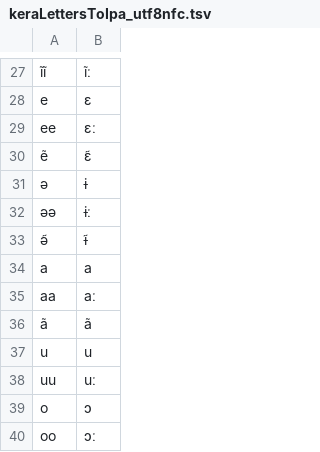
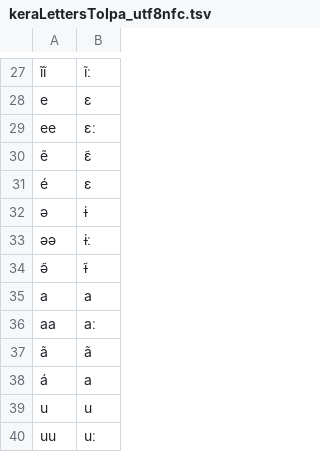
Before and after one commit to speechchemistry/phonemic-analysis, a TSV file: resources/ker/keraLettersToIpa_utf8nfc.tsv, drawn as a sheet; only a part is shown, gaps mark what is left out; the shorter side is filled out with more unchanged rows; the diff names each change by its address in the sheet, - before the commit and + after, or states it on an @@ line.

Commit message:
Update keraLettersToIpa_utf8nfc.tsv
Added letters that have accents in that have been seen in texts. "There are around twenty words in the Kera lexicon which need to be marked in this way and the reader generally learns the word’s spelling with the accent without necessarily realizing the meaning of the accent." (Pearce 2011)

```diff
--- a/resources/ker/keraLettersToIpa_utf8nfc.tsv
+++ b/resources/ker/keraLettersToIpa_utf8nfc.tsv
+row 31: é | ɛ
+row 38: á | a
```
